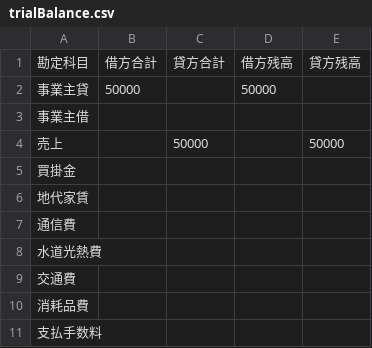
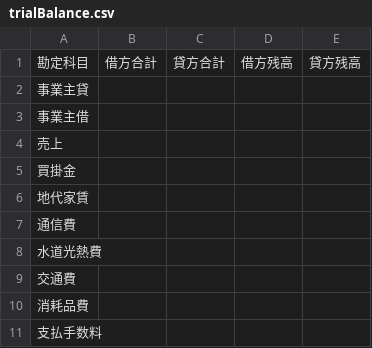
Before and after one commit to hjmtql/bookkeeping-for-selfemployed, a CSV file: 2019/summary/monthly/6/trialBalance.csv, drawn as a sheet.

```diff
--- a/2019/summary/monthly/6/trialBalance.csv
+++ b/2019/summary/monthly/6/trialBalance.csv
@@ -1,5 +1,5 @@
 勘定科目,借方合計,貸方合計,借方残高,貸方残高
-事業主貸,50000,,50000,
+事業主貸,,,,
 事業主借,,,,
-売上,,50000,,50000
+売上,,,,
 買掛金,,,,
```
Also changed, not shown: 2019/summary/monthly/7/trialBalance.csv, 2020/journal.csv, 10 other files.
